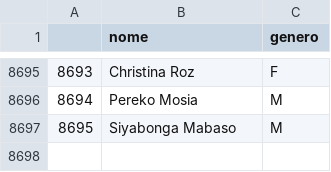
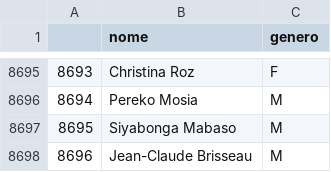
Before and after one commit to lauragonzaga/MVP-Representatividade-Feminina-no-Cinema, a CSV file: nomes_com_genero.csv, drawn as a sheet; only a part is shown, gaps mark what is left out; the diff names each change by its address in the sheet, - before the commit and + after, or states it on an @@ line.

Commit message:
Update nomes_com_genero.csv

```diff
--- a/nomes_com_genero.csv
+++ b/nomes_com_genero.csv
+row 8698: 8696 | Jean-Claude Brisseau | M
```
